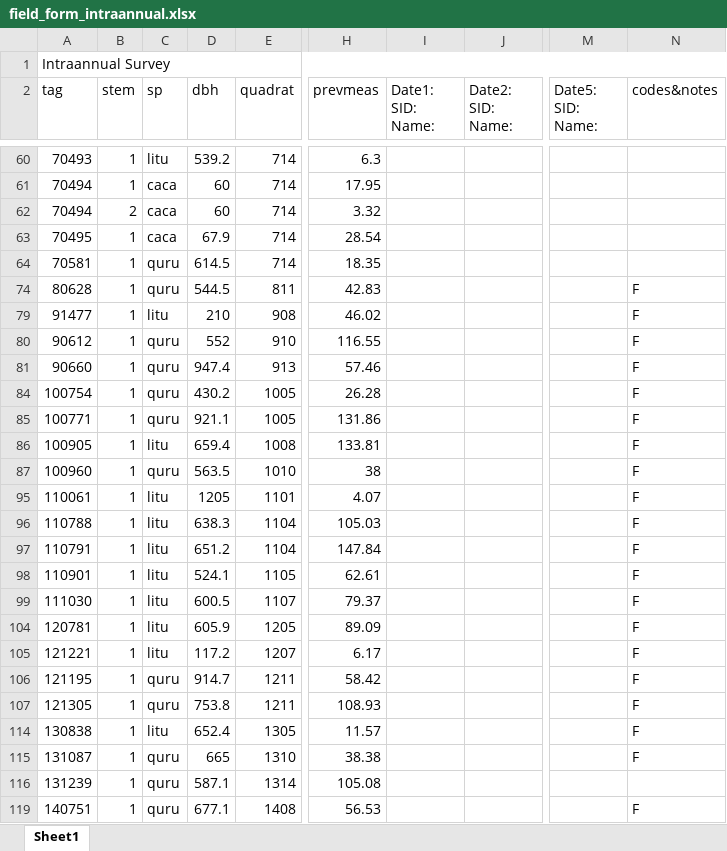
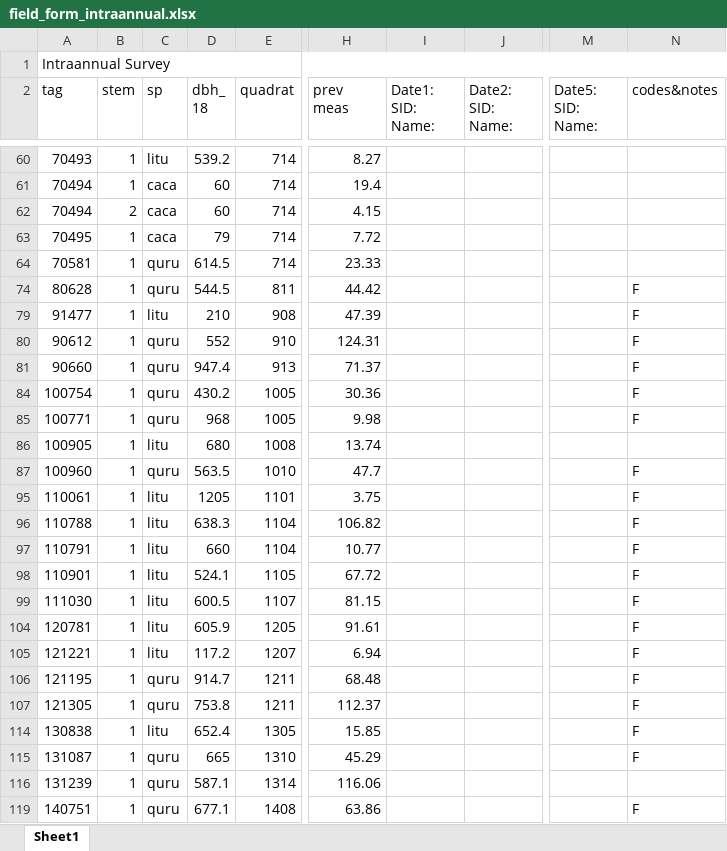
Before and after one commit to SCBI-ForestGEO/Dendrobands, an Excel workbook: resources/field_forms/2019/field_form_intraannual.xlsx, sheet Sheet1, drawn as a sheet; only a part is shown, gaps mark what is left out; values as stored, in another font and other column widths than the file's, no borders; ↵ is a line break in a cell; the diff covers the shown part only; the diff names each change by its address in the sheet, - before the commit and + after, or states it on an @@ line.

```diff
--- a/resources/field_forms/2019/field_form_intraannual.xlsx (sheet Sheet1)
+++ b/resources/field_forms/2019/field_form_intraannual.xlsx (sheet Sheet1)
-D2: dbh
+D2: dbh_ ↵ 18
-H2: prevmeas
+H2: prev ↵ meas
-I2: Date1: SID: Name:
+I2: Date1: ↵ SID: ↵ Name:
-J2: Date2: SID: Name:
+J2: Date2: ↵ SID: ↵ Name:
-M2: Date5: SID: Name:
+M2: Date5: ↵ SID: ↵ Name:
-H60 (prev meas): 6.3
+H60 (prev meas): 8.27
-H61 (prev meas): 17.95
+H61 (prev meas): 19.4
-H62 (prev meas): 3.32
+H62 (prev meas): 4.15
-D63 (dbh_ 18): 67.9
+D63 (dbh_ 18): 79
-H63 (prev meas): 28.54
+H63 (prev meas): 7.72
-H64 (prev meas): 18.35
+H64 (prev meas): 23.33
-H74 (prev meas): 42.83
+H74 (prev meas): 44.42
-H79 (prev meas): 46.02
+H79 (prev meas): 47.39
-H80 (prev meas): 116.55
+H80 (prev meas): 124.31
-H81 (prev meas): 57.46
+H81 (prev meas): 71.37
-H84 (prev meas): 26.28
+H84 (prev meas): 30.36
-D85 (dbh_ 18): 921.1
+D85 (dbh_ 18): 968
-H85 (prev meas): 131.86
+H85 (prev meas): 9.98
-D86 (dbh_ 18): 659.4
+D86 (dbh_ 18): 680
-H86 (prev meas): 133.81
+H86 (prev meas): 13.74
-N86 (codes&notes): F
+N86 (codes&notes): (empty)
-H87 (prev meas): 38
+H87 (prev meas): 47.7
-H95 (prev meas): 4.07
+H95 (prev meas): 3.75
-H96 (prev meas): 105.03
+H96 (prev meas): 106.82
-D97 (dbh_ 18): 651.2
+D97 (dbh_ 18): 660
-H97 (prev meas): 147.84
+H97 (prev meas): 10.77
-H98 (prev meas): 62.61
+H98 (prev meas): 67.72
-H99 (prev meas): 79.37
+H99 (prev meas): 81.15
-H104 (prev meas): 89.09
+H104 (prev meas): 91.61
-H105 (prev meas): 6.17
+H105 (prev meas): 6.94
-H106 (prev meas): 58.42
+H106 (prev meas): 68.48
-H107 (prev meas): 108.93
+H107 (prev meas): 112.37
-H114 (prev meas): 11.57
+H114 (prev meas): 15.85
-H115 (prev meas): 38.38
+H115 (prev meas): 45.29
-H116 (prev meas): 105.08
+H116 (prev meas): 116.06
-H119 (prev meas): 56.53
+H119 (prev meas): 63.86
```
Also changed, not shown: 68 edited cells elsewhere in this sheet, hidden cells, 1 other file.
